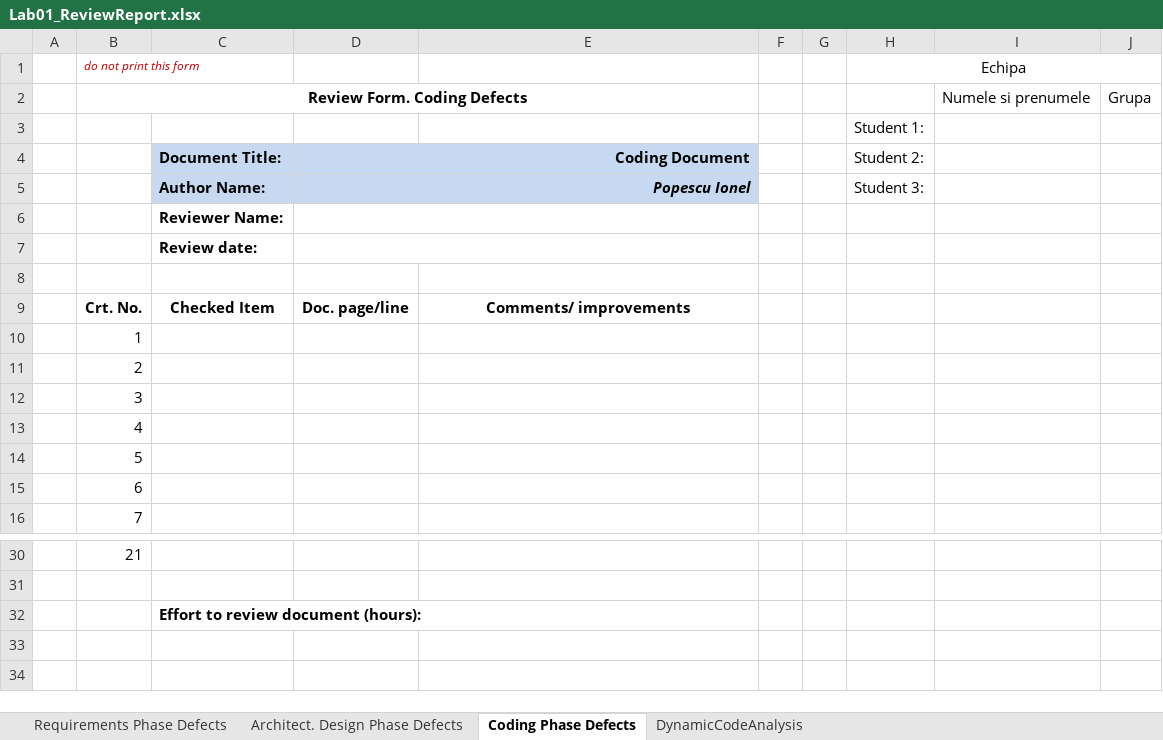
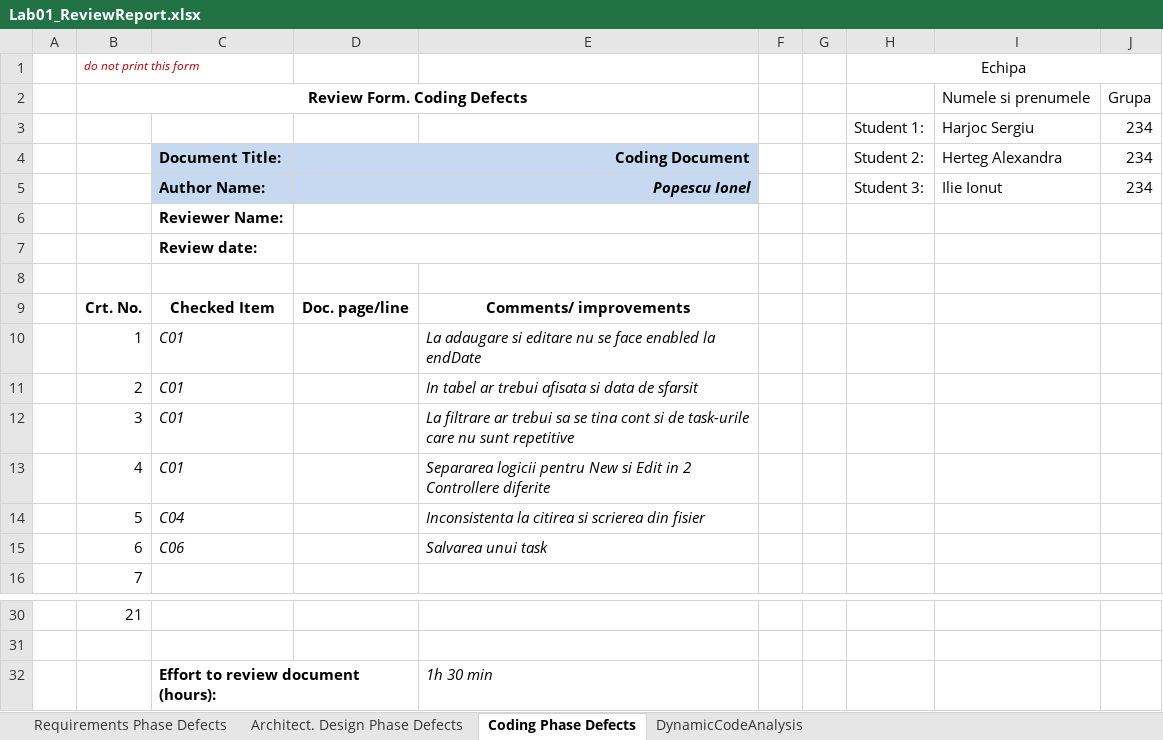
Before and after one commit to iliebogdan25/ABS, an Excel workbook: Docs/Lab01/Lab01_ReviewReport.xlsx, sheet Coding Phase Defects, drawn as a sheet; only a part is shown, gaps mark what is left out; values as stored, in another font and other column widths than the file's, no borders; removed rows and columns are numbered as before the commit, all else as after; the diff names each change by its address in the sheet, - before the commit and + after, or states it on an @@ line.

```diff
--- a/Docs/Lab01/Lab01_ReviewReport.xlsx (sheet Coding Phase Defects)
+++ b/Docs/Lab01/Lab01_ReviewReport.xlsx (sheet Coding Phase Defects)
-row 3:  |  |  |  |  |  |  | Student 1:
+row 3:  |  |  |  |  |  |  | Student 1: | Harjoc Sergiu | 234
-I4: (empty)
+I4: Herteg Alexandra
-J4:J5: (empty)
+J4:J5: 234
-I5: (empty)
+I5: Ilie Ionut
-C10:C13: (empty)
+C10:C13: C01
-E10: (empty)
+E10: La adaugare si editare nu se face enabled la endDate
-E11: (empty)
+E11: In tabel ar trebui afisata si data de sfarsit
-E12: (empty)
+E12: La filtrare ar trebui sa se tina cont si de task-urile care nu sunt repetitive
-E13: (empty)
+E13: Separarea logicii pentru New si Edit in 2 Controllere diferite
-C14: (empty)
+C14: C04
-E14: (empty)
+E14: Inconsistenta la citirea si scrierea din fisier
-C15: (empty)
+C15: C06
-E15: (empty)
+E15: Salvarea unui task
-E32: (empty)
+E32: 1h 30 min
```
Also changed, not shown: sheet Requirements Phase Defects, sheet DynamicCodeAnalysis, sheet Architect. Design Phase Defects, formulas that keep their value, 1 other file.
